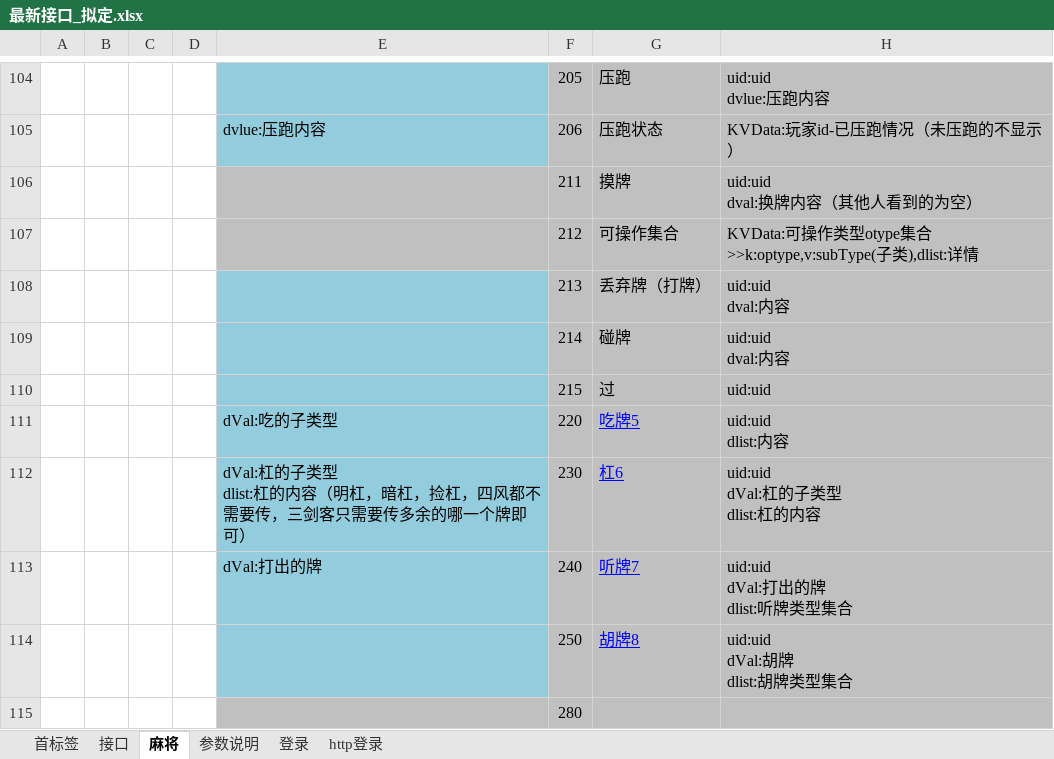
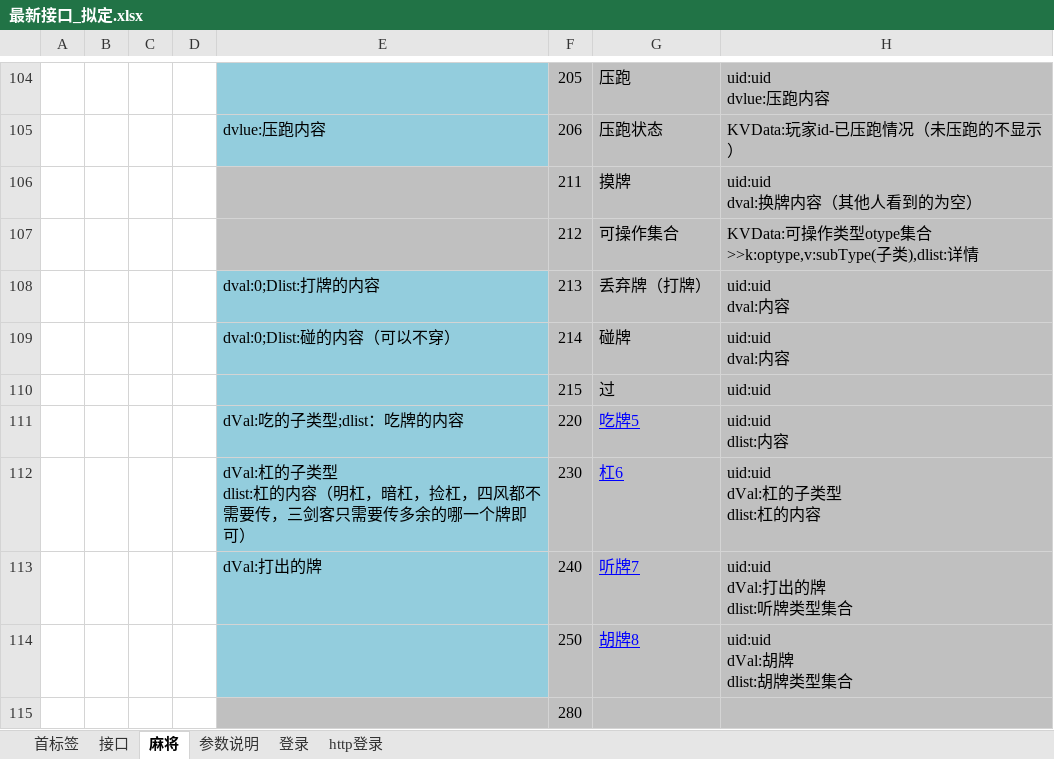
Before and after one commit to leroyBoys/LGameQiPai, an Excel workbook: doc/最新接口_拟定.xlsx, sheet 麻将, drawn as a sheet; only a part is shown, gaps mark what is left out; values as stored, in another font and other column widths than the file's, no borders; the diff names each change by its address in the sheet, - before the commit and + after, or states it on an @@ line.

```diff
--- a/doc/最新接口_拟定.xlsx (sheet 麻将)
+++ b/doc/最新接口_拟定.xlsx (sheet 麻将)
-E108: (empty)
+E108: dval:0;Dlist:打牌的内容
-E109: (empty)
+E109: dval:0;Dlist:碰的内容（可以不穿）
-E111: dVal:吃的子类型
+E111: dVal:吃的子类型;dlist：吃牌的内容
```
Also changed, not shown: 32 other files.
